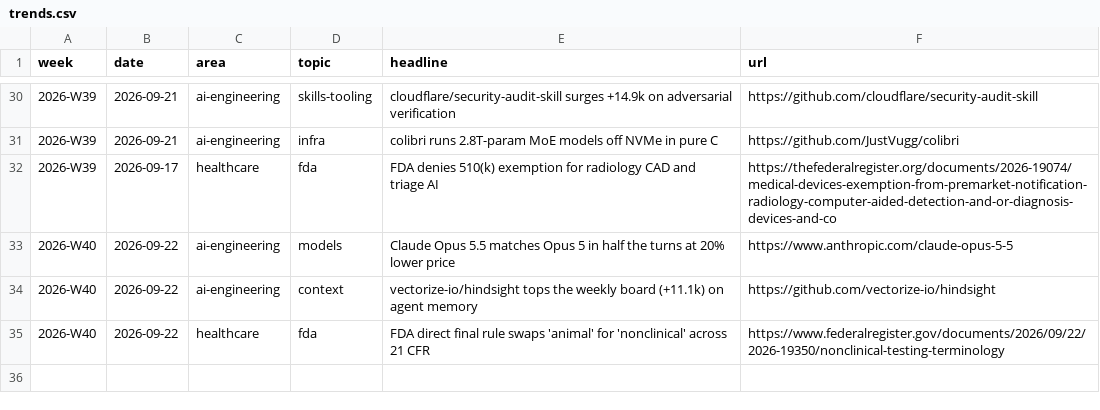
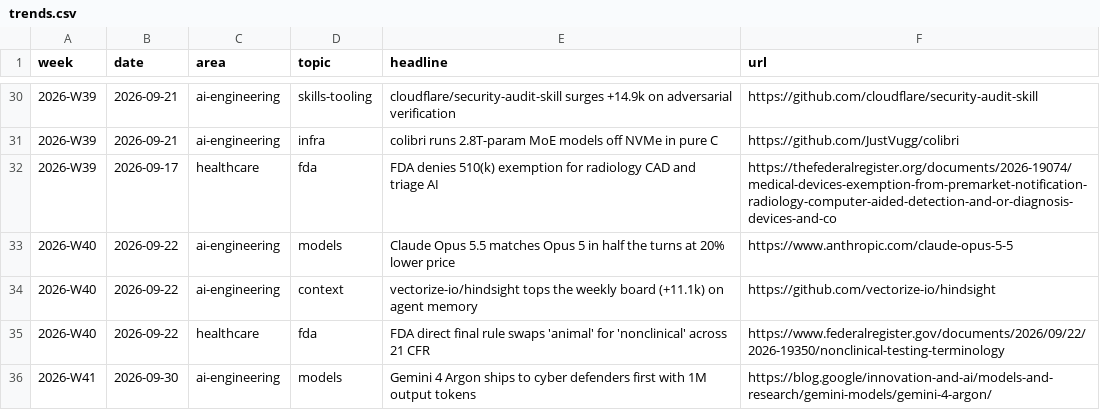
Before and after one commit to mnaye/mai_pkb, a CSV file: data/trends.csv, drawn as a sheet; only a part is shown, gaps mark what is left out.

```diff
--- a/data/trends.csv
+++ b/data/trends.csv
@@ -35 +35,2 @@ week,date,area,topic,headline,url
 2026-W40,2026-09-22,healthcare,fda,"FDA direct final rule swaps 'animal' for 'nonclinical' across 21 CFR",https://www.federalregister.gov/documents/2026/09/22/2026-19350/nonclinical-testing-terminology
+2026-W41,2026-09-30,ai-engineering,models,"Gemini 4 Argon ships to cyber defenders first with 1M output tokens",https://blog.google/innovation-and-ai/models-and-research/gemini-models/gemini-4-argon/
```
Also changed, not shown: 1 other file.
